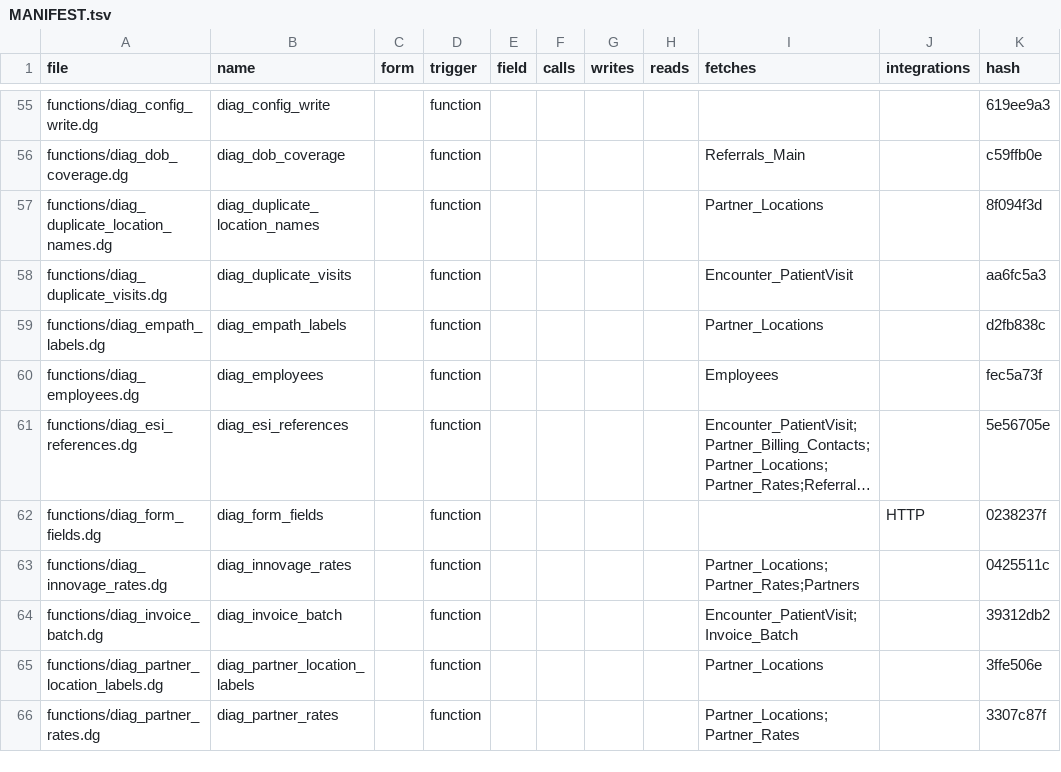
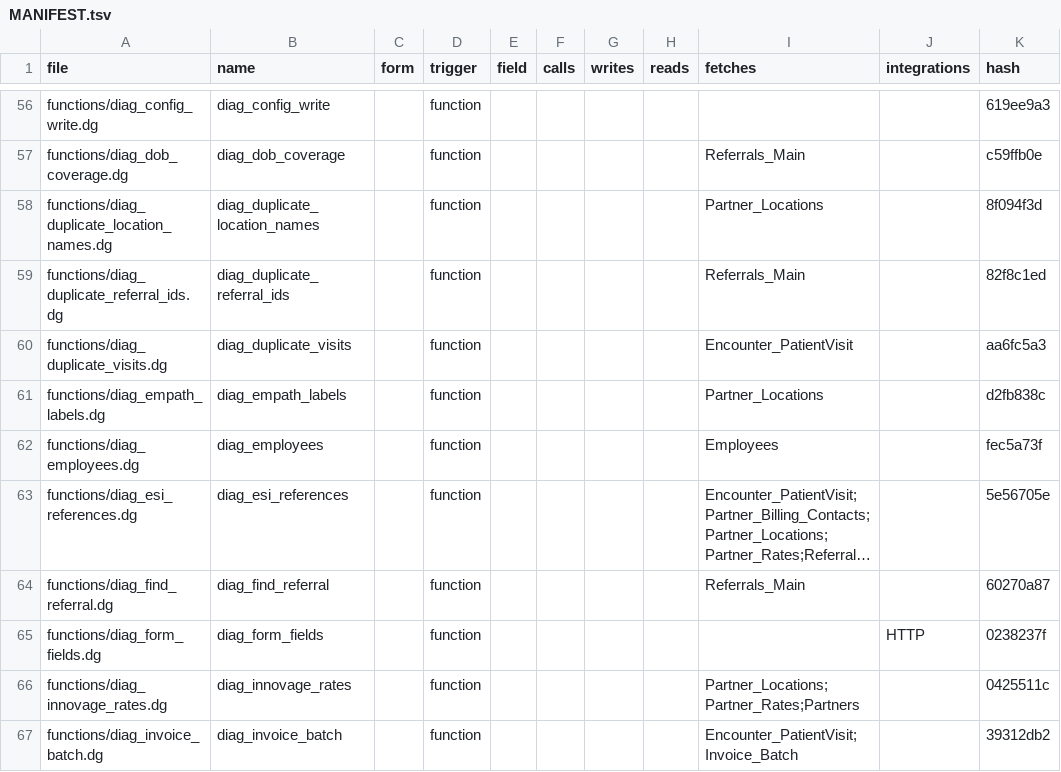
Before and after one commit to m1ndspark/sos-emr, a TSV file: MANIFEST.tsv, drawn as a sheet; only a part is shown, gaps mark what is left out; the shorter side is filled out with more unchanged rows; long unchanged cells end in …; the diff covers the shown part only; the diff names each change by its address in the sheet, - before the commit and + after, or states it on an @@ line.

```diff
--- a/MANIFEST.tsv
+++ b/MANIFEST.tsv
+row 59: functions/diag_duplicate_referral_ids.dg | diag_duplicate_referral_ids |  | function |  |  |  |  | Referrals_Main |  | 82f8c1ed
+row 64: functions/diag_find_referral.dg | diag_find_referral |  | function |  |  |  |  | Referrals_Main |  | 60270a87
```
Also changed, not shown: 14 added rows and 9 edited cells elsewhere in this file, 23 other files.
